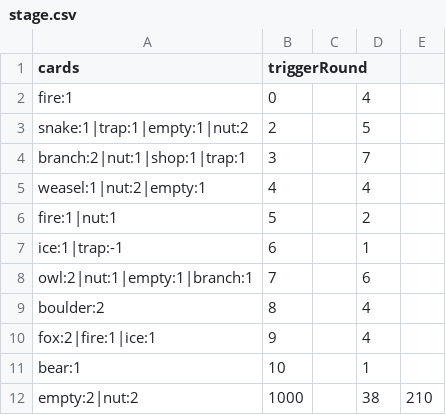
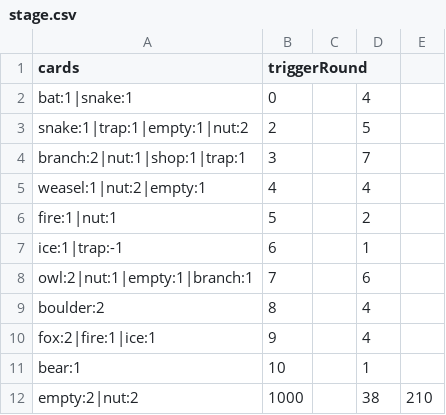
Before and after one commit to shshwdr/cozy-autumn, a CSV file: Assets/Resources/csv/stage.csv, drawn as a sheet.

```diff
--- a/Assets/Resources/csv/stage.csv
+++ b/Assets/Resources/csv/stage.csv
@@ -1,3 +1,3 @@
 cards,triggerRound,,,
-fire:1,0,,4,
+bat:1|snake:1,0,,4,
 snake:1|trap:1|empty:1|nut:2,2,,5,
```
Also changed, not shown: 6 other files.
